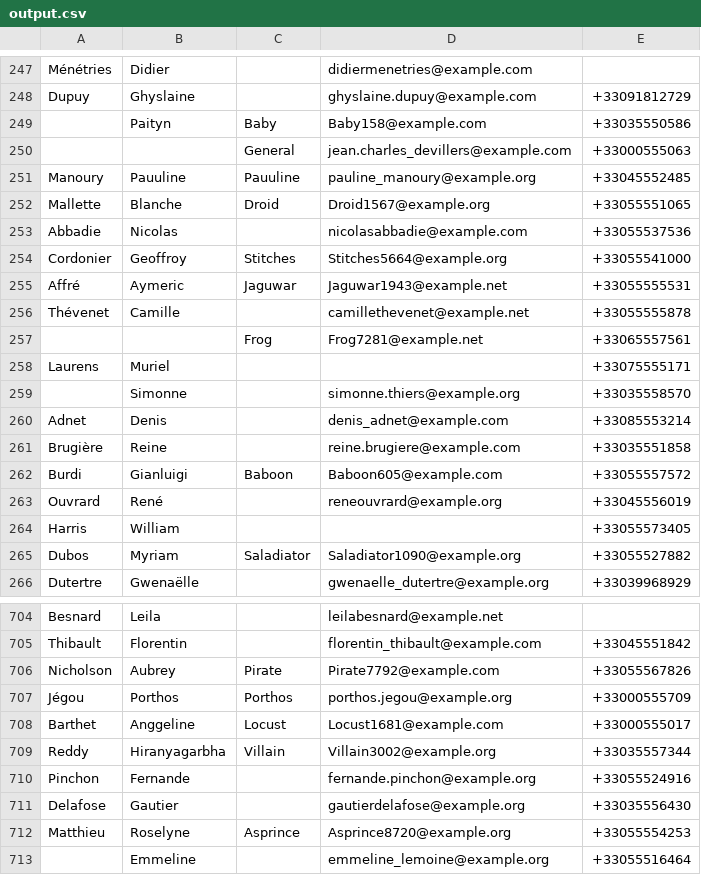
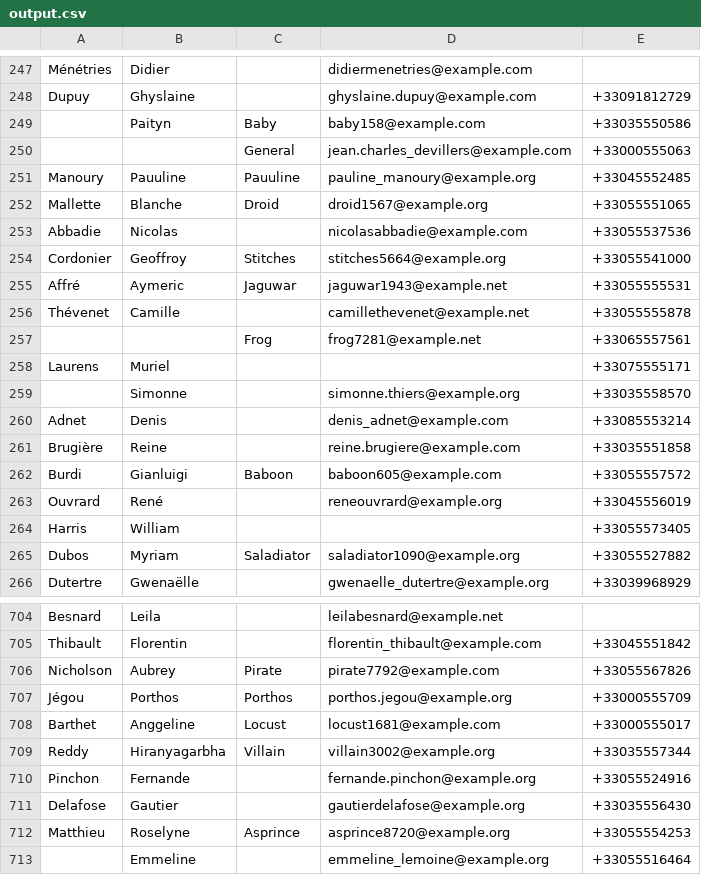
Before and after one commit to kcasagrande/volunteers, a CSV file: src/main/resources/output.csv, drawn as a sheet; only a part is shown, gaps mark what is left out; the diff covers the shown part only.

```diff
--- a/src/main/resources/output.csv
+++ b/src/main/resources/output.csv
@@ -248,11 +248,11 @@
 "Dupuy";"Ghyslaine";"";"ghyslaine.dupuy@example.com";"+33091812729"
-"";"Paityn";"Baby";"Baby158@example.com";"+33035550586"
+"";"Paityn";"Baby";"baby158@example.com";"+33035550586"
 "";"";"General";"jean.charles_devillers@example.com";"+33000555063"
 "Manoury";"Pauuline";"Pauuline";"pauline_manoury@example.org";"+33045552485"
-"Mallette";"Blanche";"Droid";"Droid1567@example.org";"+33055551065"
+"Mallette";"Blanche";"Droid";"droid1567@example.org";"+33055551065"
 "Abbadie";"Nicolas";"";"nicolasabbadie@example.com";"+33055537536"
-"Cordonier";"Geoffroy";"Stitches";"Stitches5664@example.org";"+33055541000"
-"Affré";"Aymeric";"Jaguwar";"Jaguwar1943@example.net";"+33055555531"
+"Cordonier";"Geoffroy";"Stitches";"stitches5664@example.org";"+33055541000"
+"Affré";"Aymeric";"Jaguwar";"jaguwar1943@example.net";"+33055555531"
 "Thévenet";"Camille";"";"camillethevenet@example.net";"+33055555878"
-"";"";"Frog";"Frog7281@example.net";"+33065557561"
+"";"";"Frog";"frog7281@example.net";"+33065557561"
 "Laurens";"Muriel";"";"";"+33075555171"
@@ -261,6 +261,6 @@
 "Brugière";"Reine";"";"reine.brugiere@example.com";"+33035551858"
-"Burdi";"Gianluigi";"Baboon";"Baboon605@example.com";"+33055557572"
+"Burdi";"Gianluigi";"Baboon";"baboon605@example.com";"+33055557572"
 "Ouvrard";"René";"";"reneouvrard@example.org";"+33045556019"
 "Harris";"William";"";"";"+33055573405"
-"Dubos";"Myriam";"Saladiator";"Saladiator1090@example.org";"+33055527882"
+"Dubos";"Myriam";"Saladiator";"saladiator1090@example.org";"+33055527882"
 "Dutertre";"Gwenaëlle";"";"gwenaelle_dutertre@example.org";"+33039968929"
@@ -705,9 +705,9 @@
 "Thibault";"Florentin";"";"florentin_thibault@example.com";"+33045551842"
-"Nicholson";"Aubrey";"Pirate";"Pirate7792@example.com";"+33055567826"
+"Nicholson";"Aubrey";"Pirate";"pirate7792@example.com";"+33055567826"
 "Jégou";"Porthos";"Porthos";"porthos.jegou@example.org";"+33000555709"
-"Barthet";"Anggeline";"Locust";"Locust1681@example.com";"+33000555017"
-"Reddy";"Hiranyagarbha";"Villain";"Villain3002@example.org";"+33035557344"
+"Barthet";"Anggeline";"Locust";"locust1681@example.com";"+33000555017"
+"Reddy";"Hiranyagarbha";"Villain";"villain3002@example.org";"+33035557344"
 "Pinchon";"Fernande";"";"fernande.pinchon@example.org";"+33055524916"
 "Delafose";"Gautier";"";"gautierdelafose@example.org";"+33035556430"
-"Matthieu";"Roselyne";"Asprince";"Asprince8720@example.org";"+33055554253"
+"Matthieu";"Roselyne";"Asprince";"asprince8720@example.org";"+33055554253"
 "";"Emmeline";"";"emmeline_lemoine@example.org";"+33055516464"
```
Also changed, not shown: 114 edited cells elsewhere in this file, 2 other files.
